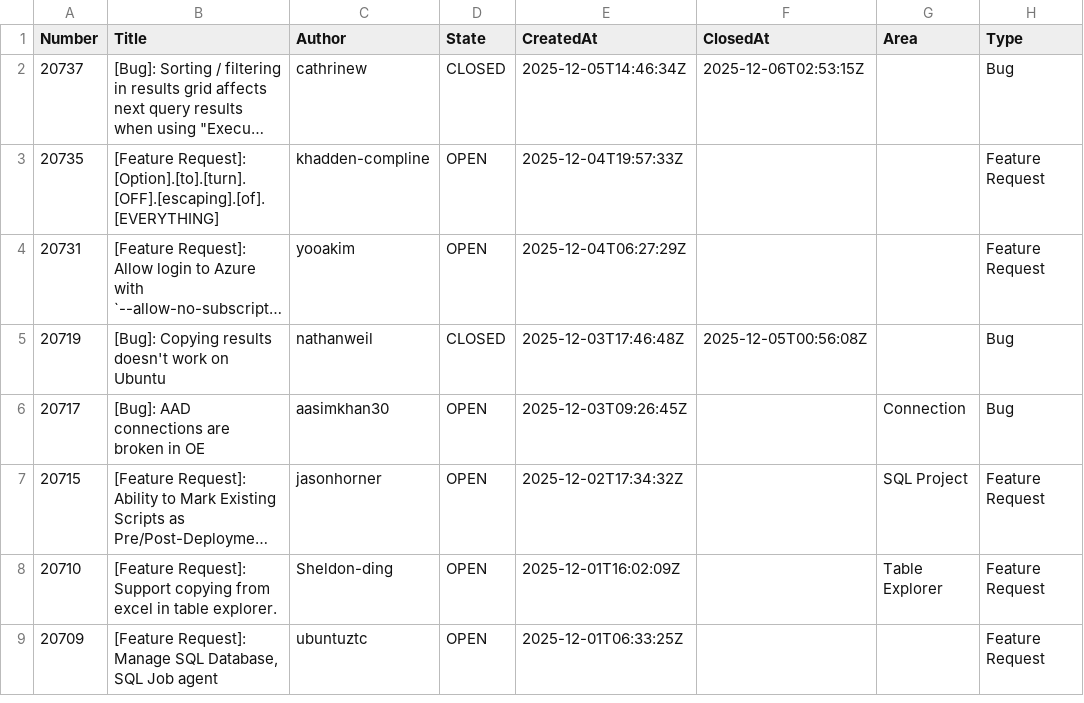
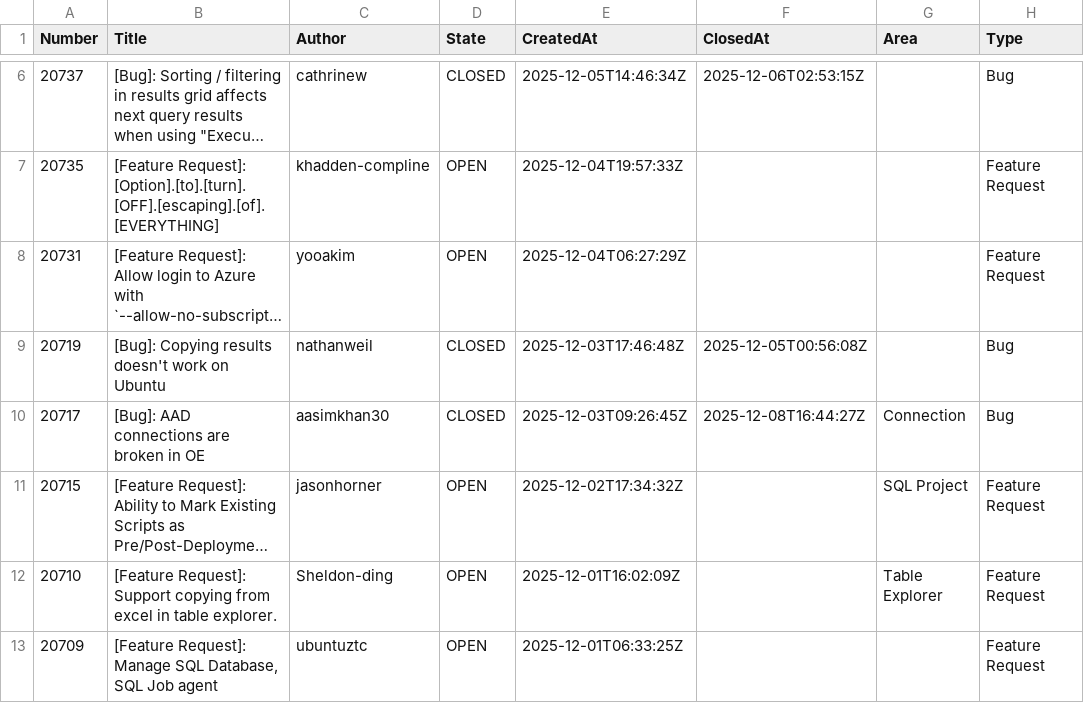
Before and after one commit to aasimkhan30/vscode-mssql-issues, a CSV file: microsoft-vscode-mssql-issues.csv, drawn as a sheet; only a part is shown, gaps mark what is left out; long unchanged cells end in …; addresses are those after the commit; the diff covers the shown part only; the diff names each change by its address in the sheet, - before the commit and + after, or states it on an @@ line.

```diff
--- a/microsoft-vscode-mssql-issues.csv
+++ b/microsoft-vscode-mssql-issues.csv
-D10 (State): OPEN
+D10 (State): CLOSED
-F10 (ClosedAt): (empty)
+F10 (ClosedAt): 2025-12-08T16:44:27Z
```
Also changed, not shown: 4 added rows, 1 removed row and 28 edited cells elsewhere in this file, 2 other files.
